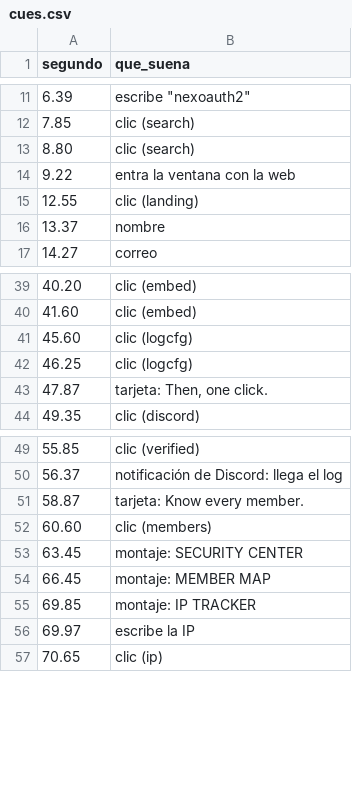
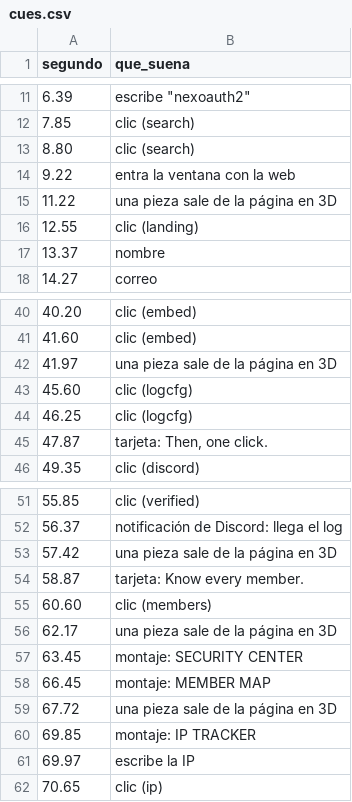
Before and after one commit to Mrtyking/edit, a CSV file: nexoauth2/cues.csv, drawn as a sheet; only a part is shown, gaps mark what is left out.

```diff
--- a/nexoauth2/cues.csv
+++ b/nexoauth2/cues.csv
@@ -14,2 +14,3 @@ segundo,que_suena
 9.22,entra la ventana con la web
+11.22,una pieza sale de la página en 3D
 12.55,clic (landing)
@@ -40,2 +41,3 @@ segundo,que_suena
 41.60,clic (embed)
+41.97,una pieza sale de la página en 3D
 45.60,clic (logcfg)
@@ -50,6 +52,9 @@ segundo,que_suena
 56.37,notificación de Discord: llega el log
+57.42,una pieza sale de la página en 3D
 58.87,tarjeta: Know every member.
 60.60,clic (members)
+62.17,una pieza sale de la página en 3D
 63.45,montaje: SECURITY CENTER
 66.45,montaje: MEMBER MAP
+67.72,una pieza sale de la página en 3D
 69.85,montaje: IP TRACKER
```
Also changed, not shown: 3 other files.
